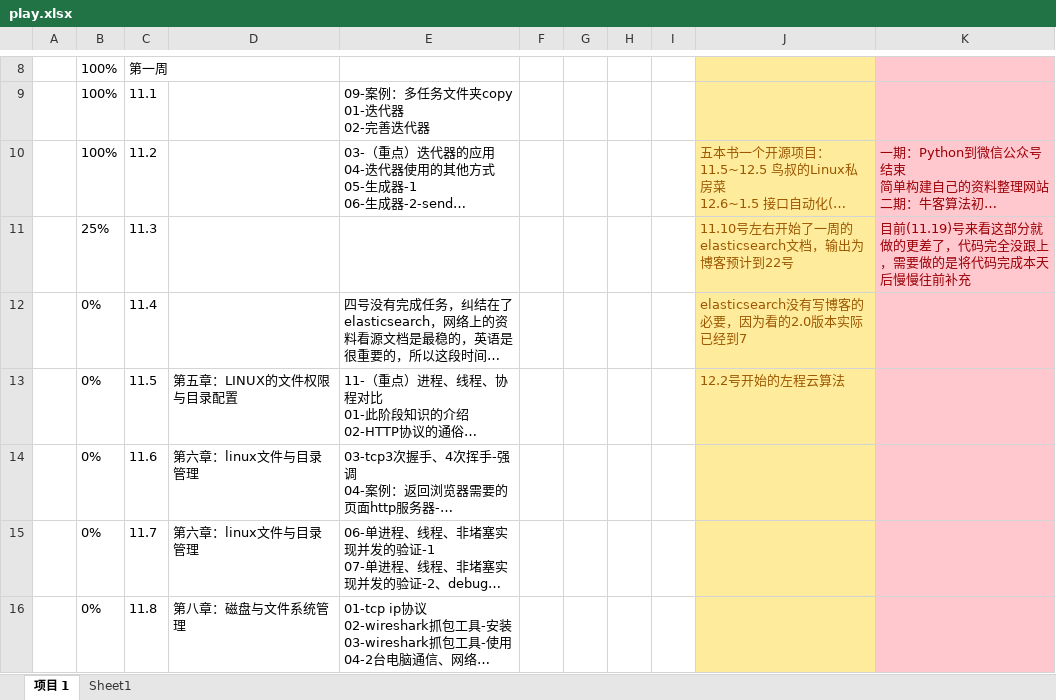
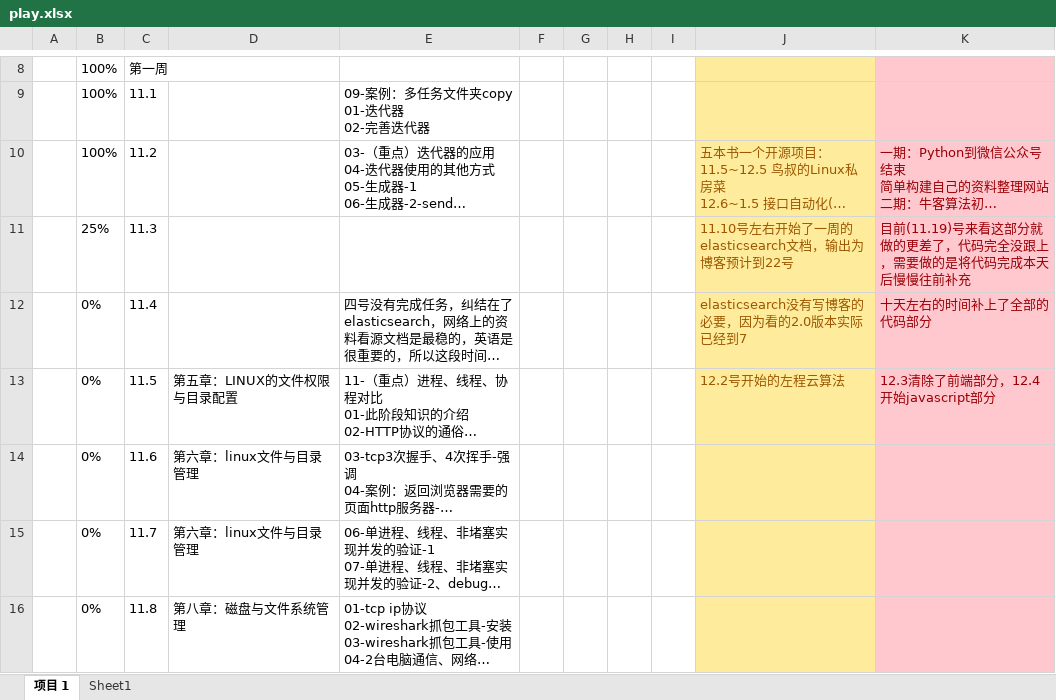
Before and after one commit to wawawawawawawawawawa/My_Python_Practise, an Excel workbook: play/play.xlsx, sheet 项目 1, drawn as a sheet; only a part is shown, gaps mark what is left out; long unchanged cells end in …; values as stored, in another font and other column widths than the file's, no borders; conditional formats and table styles not drawn; the diff names each change by its address in the sheet, - before the commit and + after, or states it on an @@ line.

```diff
--- a/play/play.xlsx (sheet 项目 1)
+++ b/play/play.xlsx (sheet 项目 1)
-K12: (empty)
+K12: 十天左右的时间补上了全部的代码部分
-K13: (empty)
+K13: 12.3清除了前端部分，12.4开始javascript部分
```
Also changed, not shown: sheet Sheet1, 24 other files.
